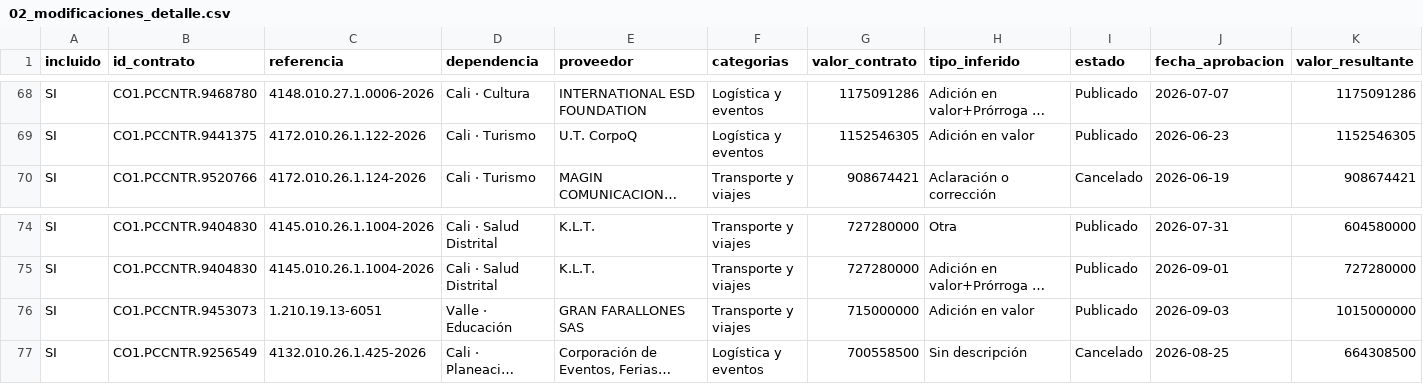
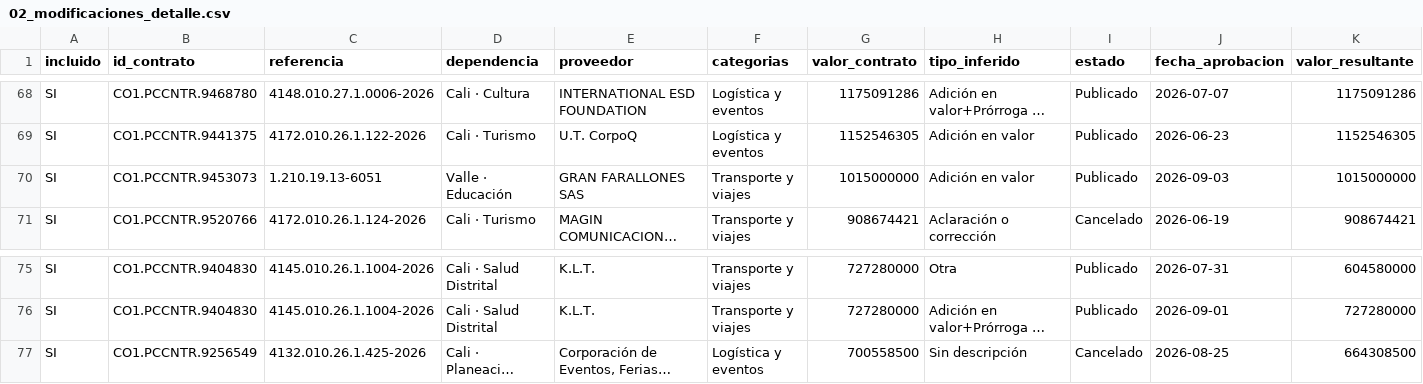
Before and after one commit to jlzmontenegro/contratacion-logistica-cali-valle, a CSV file: datos/02_modificaciones_detalle.csv, drawn as a sheet; only a part is shown, gaps mark what is left out; long unchanged cells end in …; removed rows and columns are numbered as before the commit, all else as after; rows hold the shown columns only; the diff names each change by its address in the sheet, - before the commit and + after, or states it on an @@ line.

```diff
--- a/datos/02_modificaciones_detalle.csv
+++ b/datos/02_modificaciones_detalle.csv
+row 70: SI | CO1.PCCNTR.9453073 | 1.210.19.13-6051 | Valle · Educación | GRAN FARALLONES SAS | Transporte y viajes | 1015000000 | Adición en valor | Publicado | 2026-09-03 | 1015000000
-row 76: SI | CO1.PCCNTR.9453073 | 1.210.19.13-6051 | Valle · Educación | GRAN FARALLONES SAS | Transporte y viajes | 715000000 | Adición en valor | Publicado | 2026-09-03 | 1015000000
```
Also changed, not shown: datos/01_contratos_logistica.csv, 6 other files.
